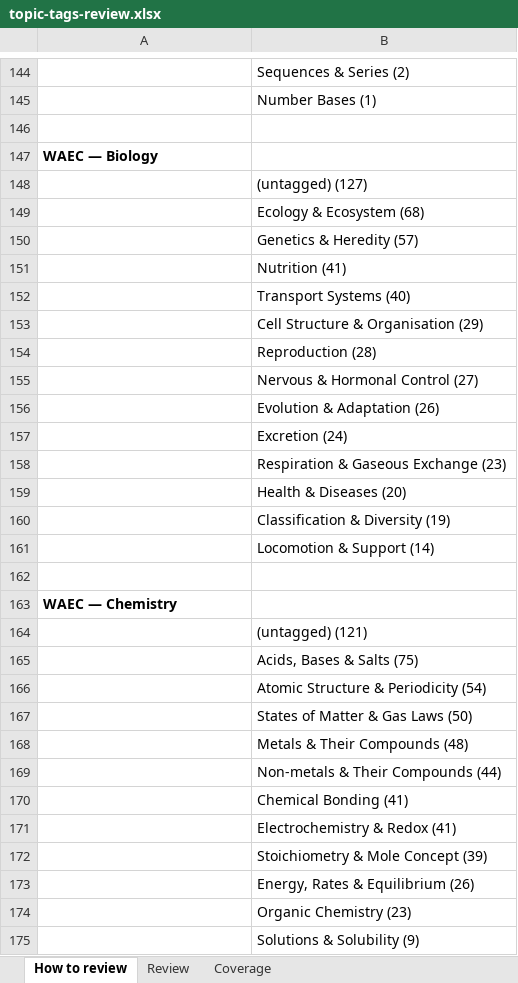
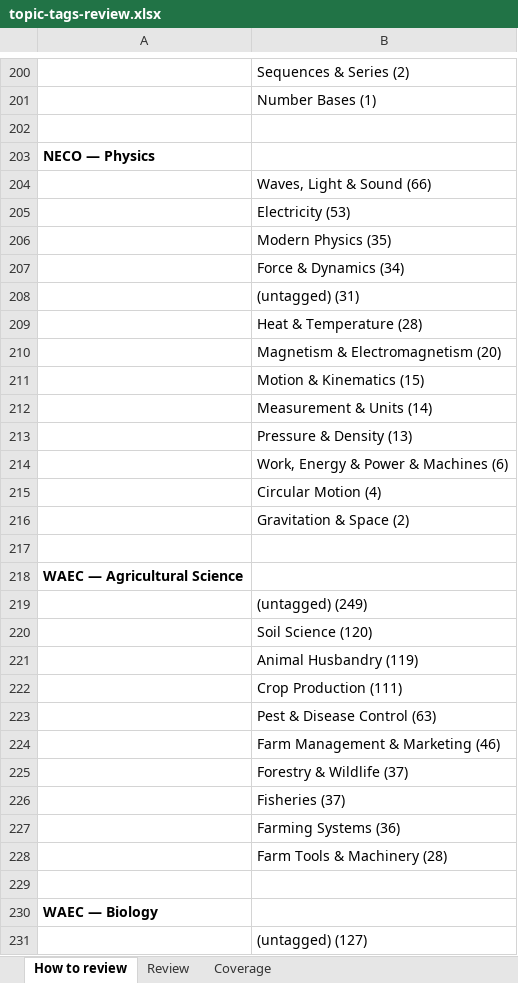
Before and after one commit to donne4real/exam-prep-ng, an Excel workbook: review/topic-tags-review.xlsx, sheet How to review, drawn as a sheet; only a part is shown, gaps mark what is left out; the shorter side is filled out with more unchanged rows; values as stored, in another font and other column widths than the file's, no borders; the diff covers the shown part only; the diff names each change by its address in the sheet, - before the commit and + after, or states it on an @@ line.

Commit message:
Expand banks to 10,957 questions: NECO sciences, WAEC social sciences
Second SchoolNGR classroom pass over 24 sections; 10 carried content
(~5,900 questions), the rest are empty stubs on the site (notably every
JAMB section — JAMB breadth still needs another source):

- NECO Biology 349, Chemistry 167, Physics 321, Economics 271
- WAEC Government 836, Geography 640, Literature-in-English 823,
  Agricultural Science 846, Civic Education 387
- BECE Business Studies 91

- build_bank: cross-exam topic-map reuse for the sciences plus new
  Geography / Literature / Business Studies / NVE keyword maps
- scraper: treat cached styled-404 pages as misses (WAEC Further Maths
  listing links to dead pages; section dropped)

Bank now: 27 subjects / 10,957 questions
(BECE 1,966 / JAMB 681 / NECO 1,535 / WAEC 6,775).

```diff
--- a/review/topic-tags-review.xlsx (sheet How to review)
+++ b/review/topic-tags-review.xlsx (sheet How to review)
+row 202: (empty)
+row 203: NECO — Physics
+row 204:  | Waves, Light & Sound (66)
+row 205:  | Electricity (53)
+row 206:  | Modern Physics (35)
+row 207:  | Force & Dynamics (34)
+row 208:  | (untagged) (31)
+row 209:  | Heat & Temperature (28)
+row 210:  | Magnetism & Electromagnetism (20)
+row 211:  | Motion & Kinematics (15)
+row 212:  | Measurement & Units (14)
+row 213:  | Pressure & Density (13)
+row 214:  | Work, Energy & Power & Machines (6)
+row 215:  | Circular Motion (4)
+row 216:  | Gravitation & Space (2)
+row 217: (empty)
+row 218: WAEC — Agricultural Science
+row 219:  | (untagged) (249)
+row 220:  | Soil Science (120)
+row 221:  | Animal Husbandry (119)
+row 222:  | Crop Production (111)
+row 223:  | Pest & Disease Control (63)
+row 224:  | Farm Management & Marketing (46)
+row 225:  | Forestry & Wildlife (37)
+row 226:  | Fisheries (37)
+row 227:  | Farming Systems (36)
+row 228:  | Farm Tools & Machinery (28)
```
Also changed, not shown: 103 added rows elsewhere in this sheet, sheet Review, sheet Coverage, 13 other files.
